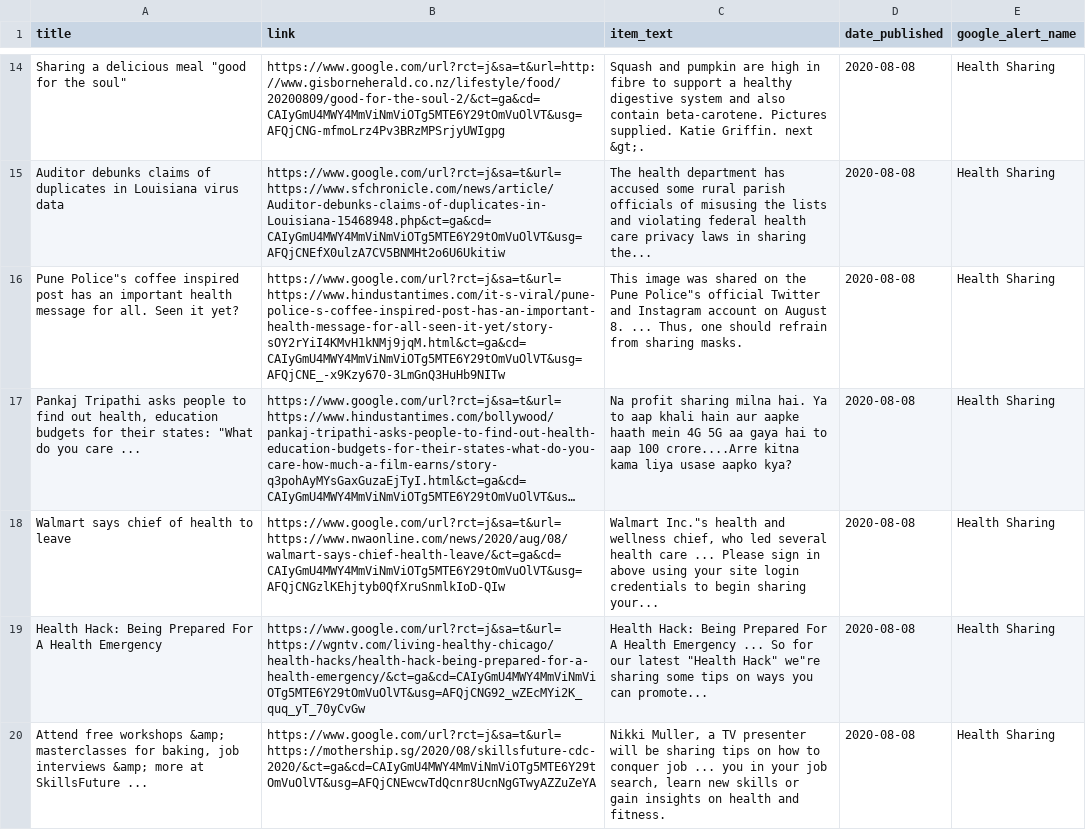
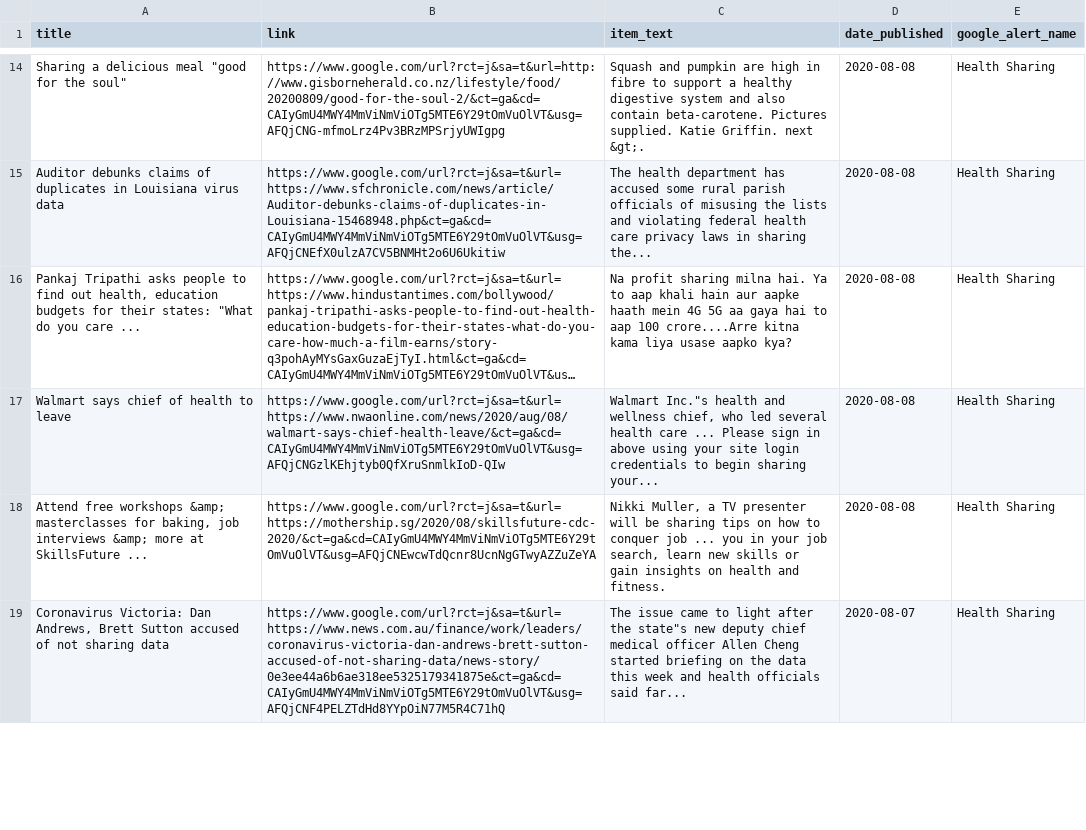
Before and after one commit to jbarton311/bb_consulting_public, a CSV file: congressional_analysis/data/RSS_Health_Feed.csv, drawn as a sheet; only a part is shown, gaps mark what is left out; the shorter side is filled out with more unchanged rows; long unchanged cells end in …; removed rows and columns are numbered as before the commit, all else as after; the diff covers the shown part only; the diff names each change by its address in the sheet, - before the commit and + after, or states it on an @@ line.

```diff
--- a/congressional_analysis/data/RSS_Health_Feed.csv
+++ b/congressional_analysis/data/RSS_Health_Feed.csv
-row 16: Pune Police"s coffee inspired post has an important health message for all. Seen it yet? | https://www.google.com/url?rct=j&sa=t&url=https://www.hindustantimes.com/it-s-viral/pune-police-s-coffee-inspired-post-has-an-important-health-message-for-all-seen-it-yet/story-sOY2rYiI4KMvH1kNMj9jqM.html&ct=ga&cd=CAIyGmU4MWY4MmViNmViOTg5MTE6Y29tOmVuOlVT&usg=AFQjCNE_-x9Kzy670-3LmGnQ3HuHb9NITw | This image was shared on the Pune Police"s official Twitter and Instagram account on August 8. ... Thus, one should refrain from sharing masks. | 2020-08-08 | Health Sharing
-row 19: Health Hack: Being Prepared For A Health Emergency | https://www.google.com/url?rct=j&sa=t&url=https://wgntv.com/living-healthy-chicago/health-hacks/health-hack-being-prepared-for-a-health-emergency/&ct=ga&cd=CAIyGmU4MWY4MmViNmViOTg5MTE6Y29tOmVuOlVT&usg=AFQjCNG92_wZEcMYi2K_quq_yT_70yCvGw | Health Hack: Being Prepared For A Health Emergency ... So for our latest "Health Hack" we"re sharing some tips on ways you can promote... | 2020-08-08 | Health Sharing
```
Also changed, not shown: 2 added rows and 1 removed row elsewhere in this file.
